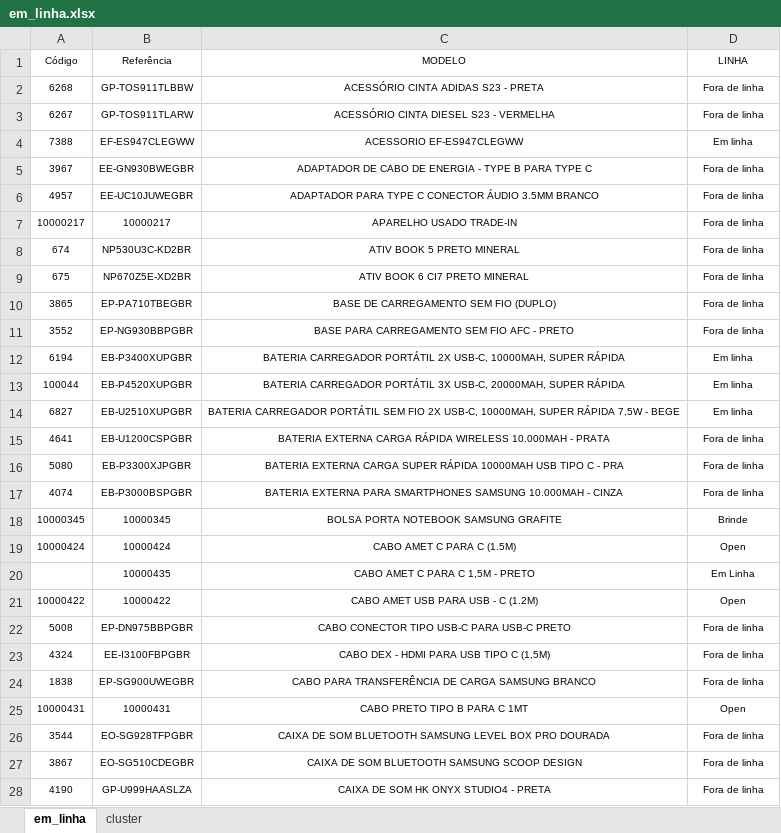
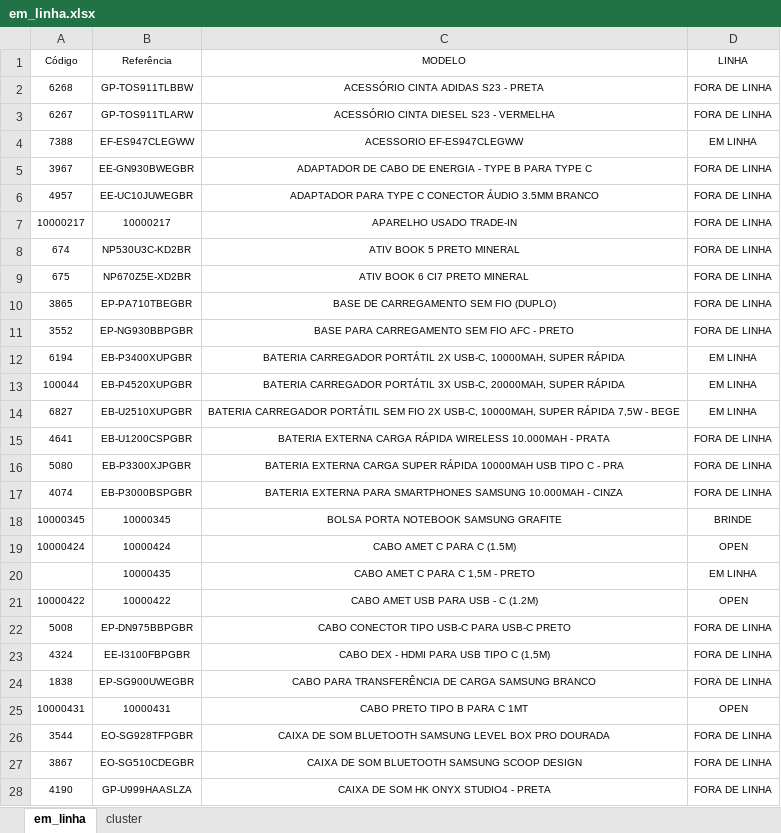
Before and after one commit to automacaotelecel/telefluxo-sistema, an Excel workbook: database/em_linha.xlsx, sheet em_linha, drawn as a sheet; only a part is shown; values as stored, in another font and other column widths than the file's, no borders; conditional formats not drawn; the diff covers the shown part only; the diff names each change by its address in the sheet, - before the commit and + after, or states it on an @@ line.

```diff
--- a/database/em_linha.xlsx (sheet em_linha)
+++ b/database/em_linha.xlsx (sheet em_linha)
-D2:D3 (LINHA): Fora de linha
+D2:D3 (LINHA): FORA DE LINHA
-D4 (LINHA): Em linha
+D4 (LINHA): EM LINHA
-D5:D11 (LINHA): Fora de linha
+D5:D11 (LINHA): FORA DE LINHA
-D12:D14 (LINHA): Em linha
+D12:D14 (LINHA): EM LINHA
-D15:D17 (LINHA): Fora de linha
+D15:D17 (LINHA): FORA DE LINHA
-D18 (LINHA): Brinde
+D18 (LINHA): BRINDE
-D19 (LINHA): Open
+D19 (LINHA): OPEN
-D20 (LINHA): Em Linha
+D20 (LINHA): EM LINHA
-D21 (LINHA): Open
+D21 (LINHA): OPEN
-D22:D24 (LINHA): Fora de linha
+D22:D24 (LINHA): FORA DE LINHA
-D25 (LINHA): Open
+D25 (LINHA): OPEN
-D26:D28 (LINHA): Fora de linha
+D26:D28 (LINHA): FORA DE LINHA
```
Also changed, not shown: 5 added rows and 1496 edited cells elsewhere in this sheet, sheet cluster, 8 other files.
